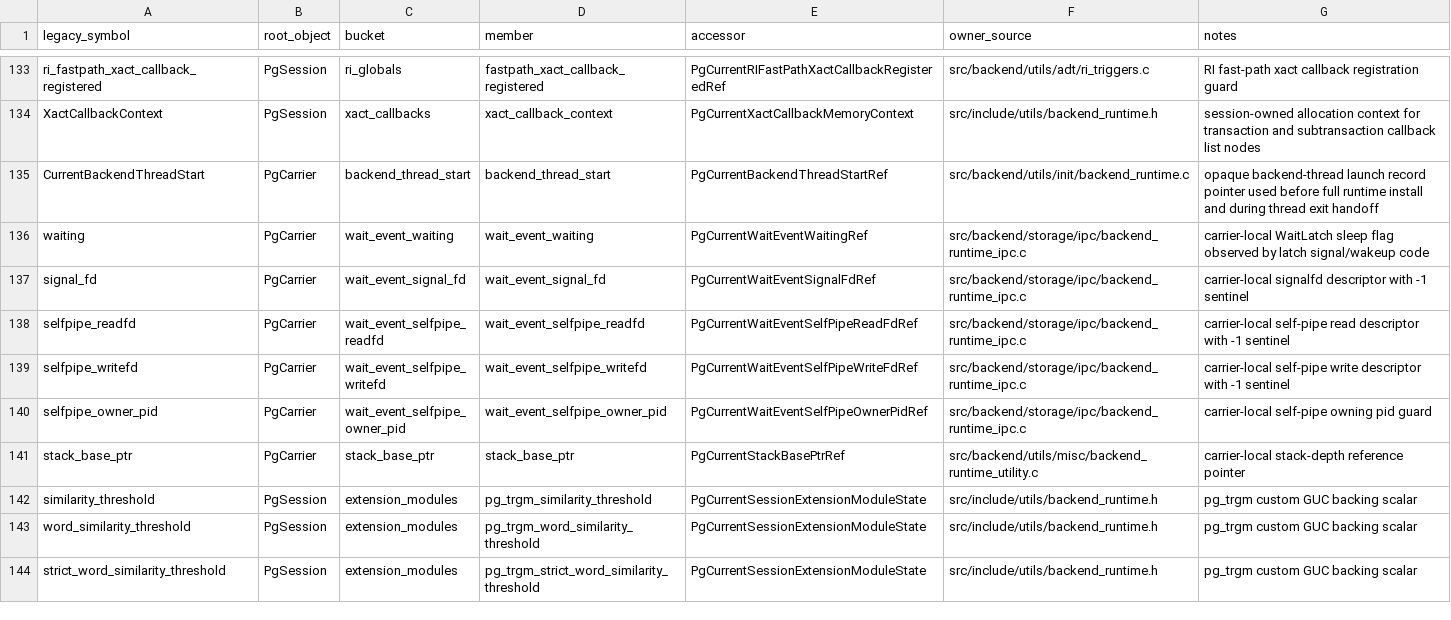
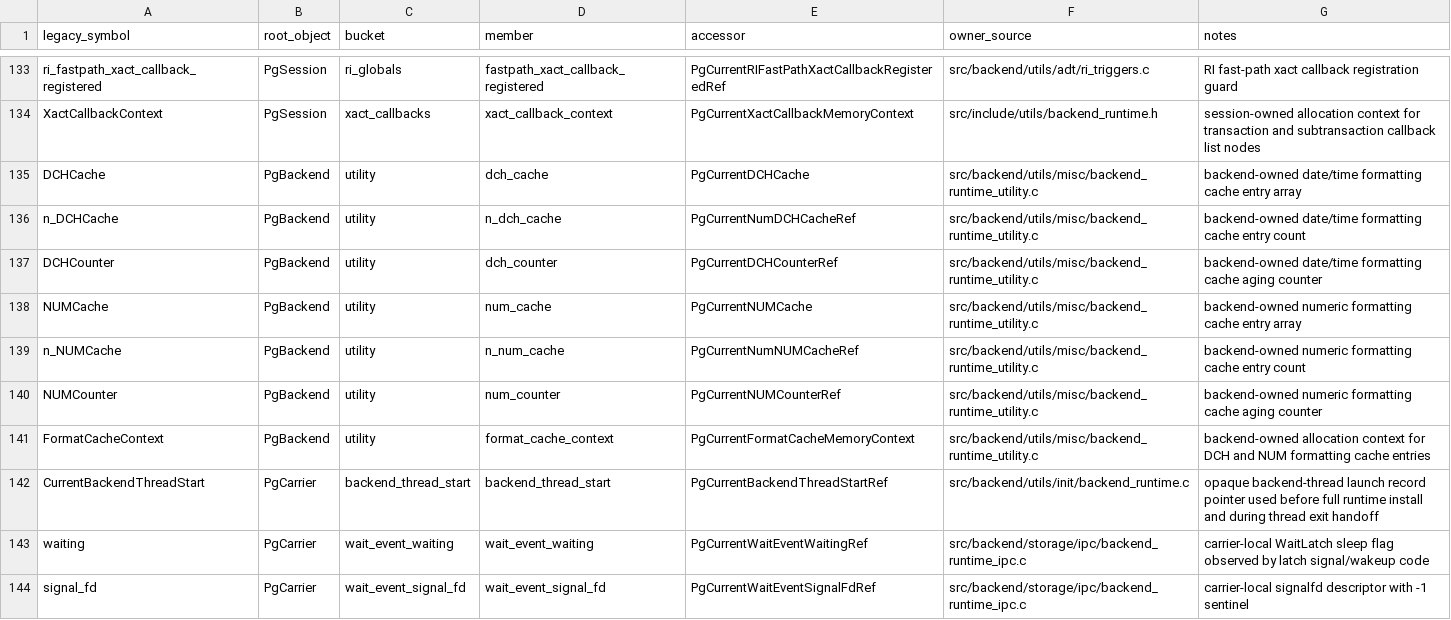
Before and after one commit to gburd/postgres, a TSV file: MULTITHREADED_RUNTIME_OWNERS.tsv, drawn as a sheet; only a part is shown, gaps mark what is left out; the shorter side is filled out with more unchanged rows.

Commit message:
Own formatting cache allocations from backend state

```diff
--- a/MULTITHREADED_RUNTIME_OWNERS.tsv
+++ b/MULTITHREADED_RUNTIME_OWNERS.tsv
@@ -134,2 +134,9 @@ ri_fastpath_xact_callback_registered	PgSession	ri_globals	fastpath_xact_callback
 XactCallbackContext	PgSession	xact_callbacks	xact_callback_context	PgCurrentXactCallbackMemoryContext	src/include/utils/backend_runtime.h	session-owned allocation context for transaction and subtransaction callback list nodes
+DCHCache	PgBackend	utility	dch_cache	PgCurrentDCHCache	src/backend/utils/misc/backend_runtime_utility.c	backend-owned date/time formatting cache entry array
+n_DCHCache	PgBackend	utility	n_dch_cache	PgCurrentNumDCHCacheRef	src/backend/utils/misc/backend_runtime_utility.c	backend-owned date/time formatting cache entry count
+DCHCounter	PgBackend	utility	dch_counter	PgCurrentDCHCounterRef	src/backend/utils/misc/backend_runtime_utility.c	backend-owned date/time formatting cache aging counter
+NUMCache	PgBackend	utility	num_cache	PgCurrentNUMCache	src/backend/utils/misc/backend_runtime_utility.c	backend-owned numeric formatting cache entry array
+n_NUMCache	PgBackend	utility	n_num_cache	PgCurrentNumNUMCacheRef	src/backend/utils/misc/backend_runtime_utility.c	backend-owned numeric formatting cache entry count
+NUMCounter	PgBackend	utility	num_counter	PgCurrentNUMCounterRef	src/backend/utils/misc/backend_runtime_utility.c	backend-owned numeric formatting cache aging counter
+FormatCacheContext	PgBackend	utility	format_cache_context	PgCurrentFormatCacheMemoryContext	src/backend/utils/misc/backend_runtime_utility.c	backend-owned allocation context for DCH and NUM formatting cache entries
 CurrentBackendThreadStart	PgCarrier	backend_thread_start	backend_thread_start	PgCurrentBackendThreadStartRef	src/backend/utils/init/backend_runtime.c	opaque backend-thread launch record pointer used before full runtime install and during thread exit handoff
```
Also changed, not shown: MULTITHREADED_RUNTIME_LIFECYCLE.tsv, 8 other files.
